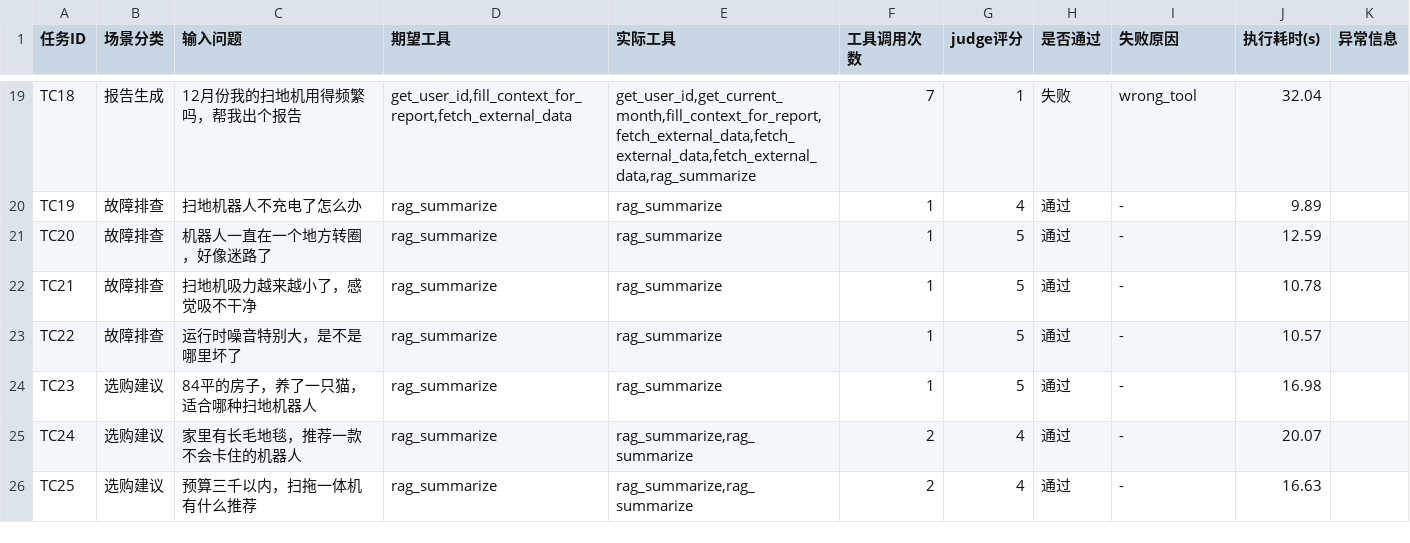
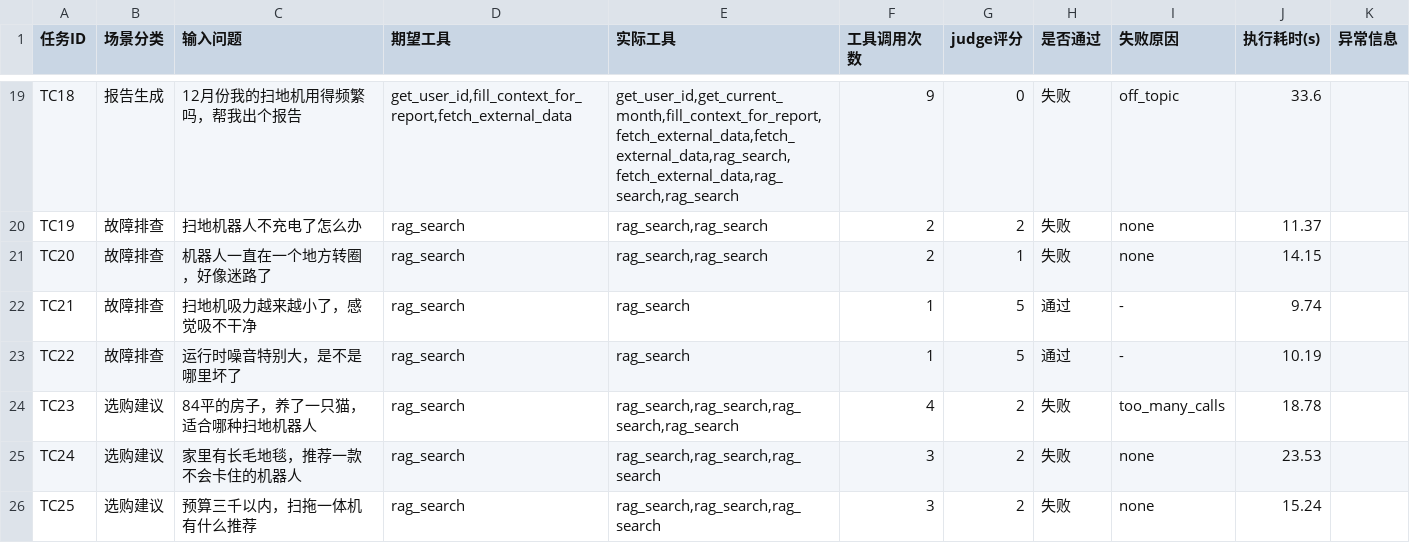
Before and after one commit to kskblccw/intelligent-customer-agent, a CSV file: evaluate/results/latest.csv, drawn as a sheet; only a part is shown, gaps mark what is left out; the diff covers the shown part only; the diff names each change by its address in the sheet, - before the commit and + after, or states it on an @@ line.

```diff
--- a/evaluate/results/latest.csv
+++ b/evaluate/results/latest.csv
-E19 (实际工具): get_user_id,get_current_month,fill_context_for_report,fetch_external_data,fetch_external_data,fetch_external_data,rag_summarize
+E19 (实际工具): get_user_id,get_current_month,fill_context_for_report,fetch_external_data,fetch_external_data,rag_search,fetch_external_data,rag_search,rag_search
-F19 (工具调用次数): 7
+F19 (工具调用次数): 9
-G19 (judge评分): 1
+G19 (judge评分): 0
-I19 (失败原因): wrong_tool
+I19 (失败原因): off_topic
-J19 (执行耗时(s)): 32.04
+J19 (执行耗时(s)): 33.6
-D20:D26 (期望工具): rag_summarize
+D20:D26 (期望工具): rag_search
-E20:E21 (实际工具): rag_summarize
+E20:E21 (实际工具): rag_search,rag_search
-F20:F21 (工具调用次数): 1
+F20:F21 (工具调用次数): 2
-G20 (judge评分): 4
+G20 (judge评分): 2
-H20:H21 (是否通过): 通过
+H20:H21 (是否通过): 失败
-I20:I21 (失败原因): -
+I20:I21 (失败原因): none
-J20 (执行耗时(s)): 9.89
+J20 (执行耗时(s)): 11.37
-G21 (judge评分): 5
+G21 (judge评分): 1
-J21 (执行耗时(s)): 12.59
+J21 (执行耗时(s)): 14.15
-E22:E23 (实际工具): rag_summarize
+E22:E23 (实际工具): rag_search
-J22 (执行耗时(s)): 10.78
+J22 (执行耗时(s)): 9.74
-J23 (执行耗时(s)): 10.57
+J23 (执行耗时(s)): 10.19
-E24 (实际工具): rag_summarize
+E24 (实际工具): rag_search,rag_search,rag_search,rag_search
-F24 (工具调用次数): 1
+F24 (工具调用次数): 4
-G24 (judge评分): 5
+G24 (judge评分): 2
-H24:H26 (是否通过): 通过
+H24:H26 (是否通过): 失败
-I24 (失败原因): -
+I24 (失败原因): too_many_calls
-J24 (执行耗时(s)): 16.98
+J24 (执行耗时(s)): 18.78
-E25:E26 (实际工具): rag_summarize,rag_summarize
+E25:E26 (实际工具): rag_search,rag_search,rag_search
-F25:F26 (工具调用次数): 2
+F25:F26 (工具调用次数): 3
-G25:G26 (judge评分): 4
+G25:G26 (judge评分): 2
-I25:I26 (失败原因): -
+I25:I26 (失败原因): none
-J25 (执行耗时(s)): 20.07
+J25 (执行耗时(s)): 23.53
-J26 (执行耗时(s)): 16.63
+J26 (执行耗时(s)): 15.24
```
Also changed, not shown: 98 edited cells elsewhere in this file, 10 other files.
